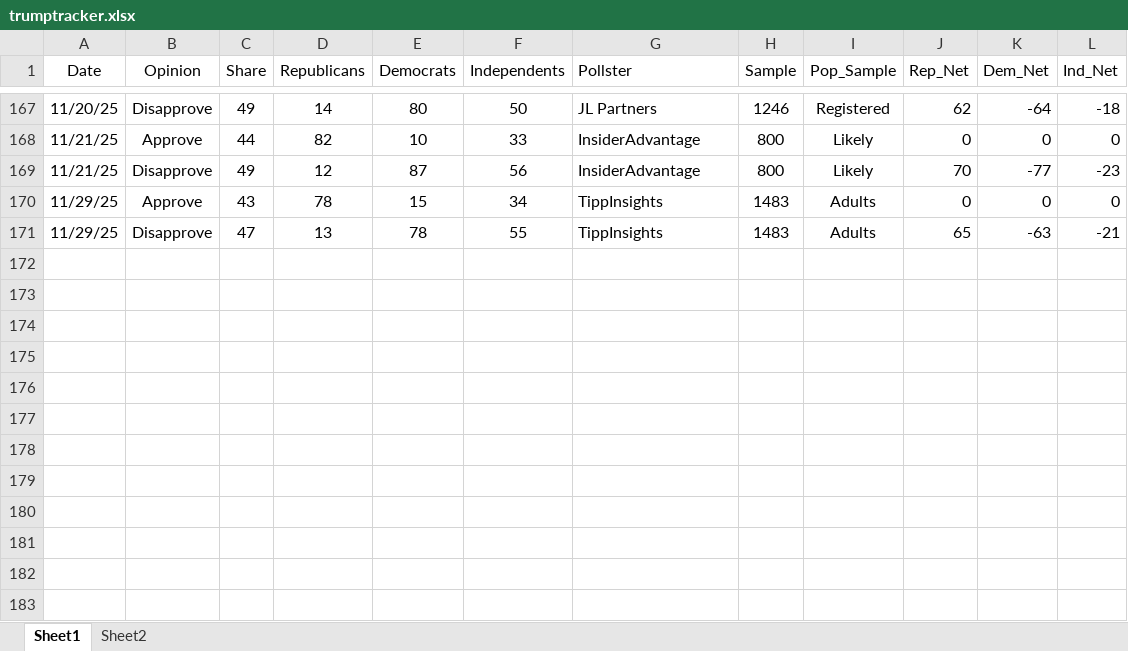
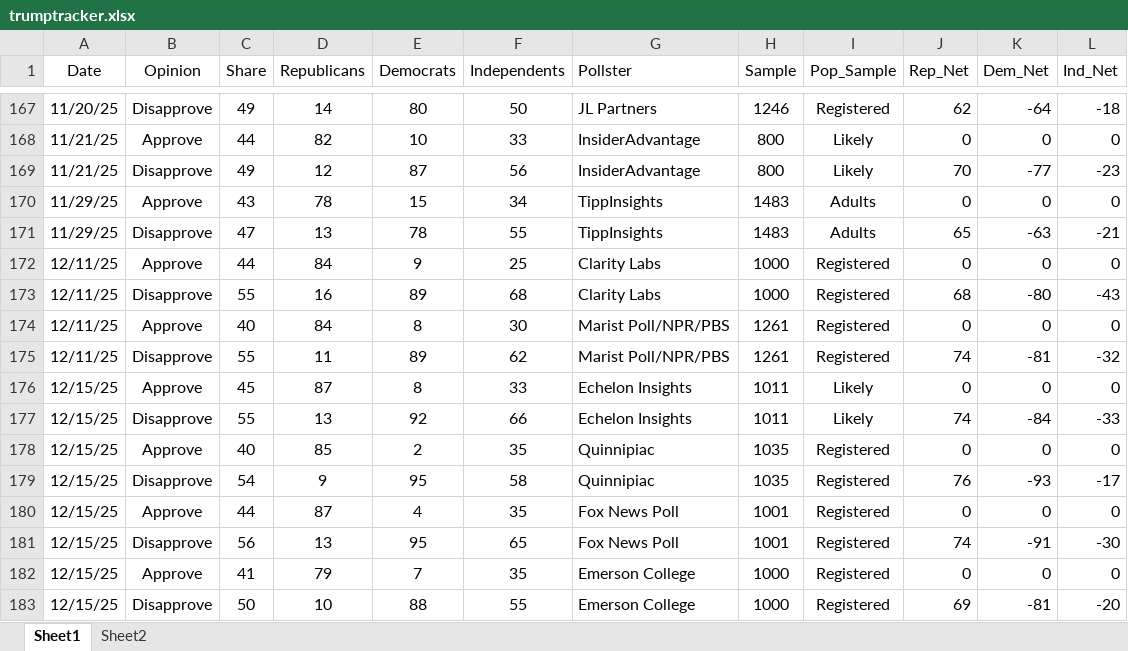
Before and after one commit to jamesstats/databoard, an Excel workbook: data/trumptracker.xlsx, sheet Sheet1, drawn as a sheet; only a part is shown, gaps mark what is left out; values as stored, in another font and other column widths than the file's, no borders; the diff names each change by its address in the sheet, - before the commit and + after, or states it on an @@ line.

```diff
--- a/data/trumptracker.xlsx (sheet Sheet1)
+++ b/data/trumptracker.xlsx (sheet Sheet1)
+row 172: 12/11/25 | Approve | 44 | 84 | 9 | 25 | Clarity Labs | 1000 | Registered | 0 | 0 | 0
+row 173: 12/11/25 | Disapprove | 55 | 16 | 89 | 68 | Clarity Labs | 1000 | Registered | 68 | -80 | -43
+row 174: 12/11/25 | Approve | 40 | 84 | 8 | 30 | Marist Poll/NPR/PBS | 1261 | Registered | 0 | 0 | 0
+row 175: 12/11/25 | Disapprove | 55 | 11 | 89 | 62 | Marist Poll/NPR/PBS | 1261 | Registered | 74 | -81 | -32
+row 176: 12/15/25 | Approve | 45 | 87 | 8 | 33 | Echelon Insights | 1011 | Likely | 0 | 0 | 0
+row 177: 12/15/25 | Disapprove | 55 | 13 | 92 | 66 | Echelon Insights | 1011 | Likely | 74 | -84 | -33
+row 178: 12/15/25 | Approve | 40 | 85 | 2 | 35 | Quinnipiac | 1035 | Registered | 0 | 0 | 0
+row 179: 12/15/25 | Disapprove | 54 | 9 | 95 | 58 | Quinnipiac | 1035 | Registered | 76 | -93 | -17
+row 180: 12/15/25 | Approve | 44 | 87 | 4 | 35 | Fox News Poll | 1001 | Registered | 0 | 0 | 0
+row 181: 12/15/25 | Disapprove | 56 | 13 | 95 | 65 | Fox News Poll | 1001 | Registered | 74 | -91 | -30
+row 182: 12/15/25 | Approve | 41 | 79 | 7 | 35 | Emerson College | 1000 | Registered | 0 | 0 | 0
+row 183: 12/15/25 | Disapprove | 50 | 10 | 88 | 55 | Emerson College | 1000 | Registered | 69 | -81 | -20
```
Also changed, not shown: data/genericballot.xlsx, 17 other files.
